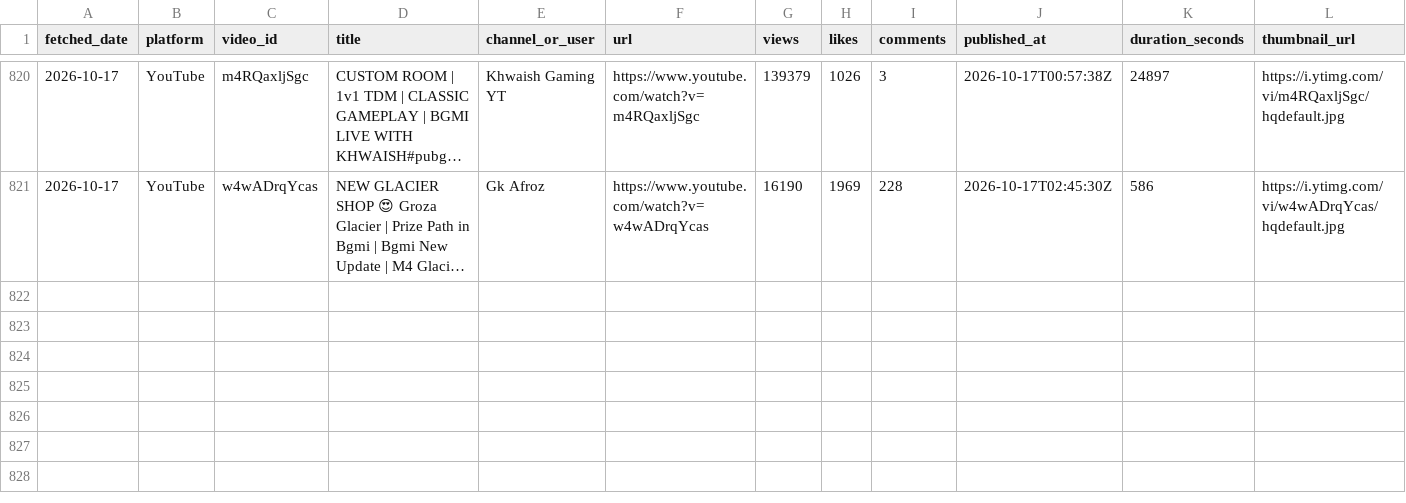
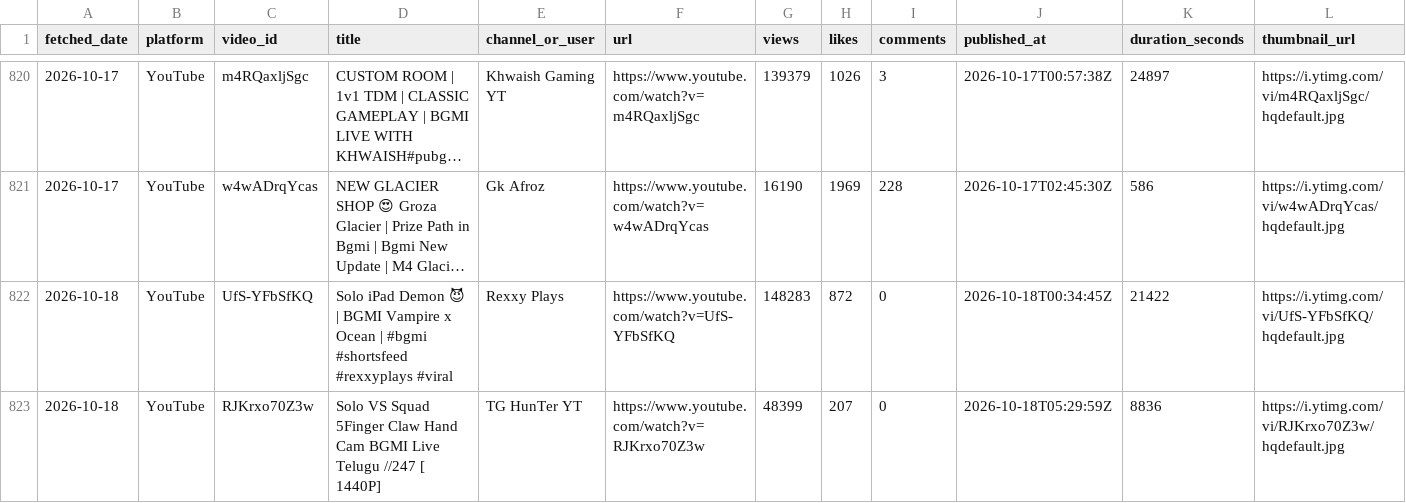
Before and after one commit to anon-murgi/bgmi-fetcher, a CSV file: data/bgmi_videos.csv, drawn as a sheet; only a part is shown, gaps mark what is left out; long unchanged cells end in …; rows hold the shown columns only; the diff names each change by its address in the sheet, - before the commit and + after, or states it on an @@ line.

```diff
--- a/data/bgmi_videos.csv
+++ b/data/bgmi_videos.csv
+row 822: 2026-10-18 | YouTube | UfS-YFbSfKQ | Solo iPad Demon 😈 | BGMI Vampire x Ocean | #bgmi #shortsfeed #rexxyplays #viral | Rexxy Plays | https://www.youtube.com/watch?v=UfS-YFbSfKQ | 148283 | 872 | 0 | 2026-10-18T00:34:45Z | 21422 | https://i.ytimg.com/vi/UfS-YFbSfKQ/hqdefault.jpg
+row 823: 2026-10-18 | YouTube | RJKrxo70Z3w | Solo VS Squad 5Finger Claw Hand Cam BGMI Live Telugu //247 [ 1440P] | TG HunTer YT | https://www.youtube.com/watch?v=RJKrxo70Z3w | 48399 | 207 | 0 | 2026-10-18T05:29:59Z | 8836 | https://i.ytimg.com/vi/RJKrxo70Z3w/hqdefault.jpg
```
Also changed, not shown: 1 other file.
